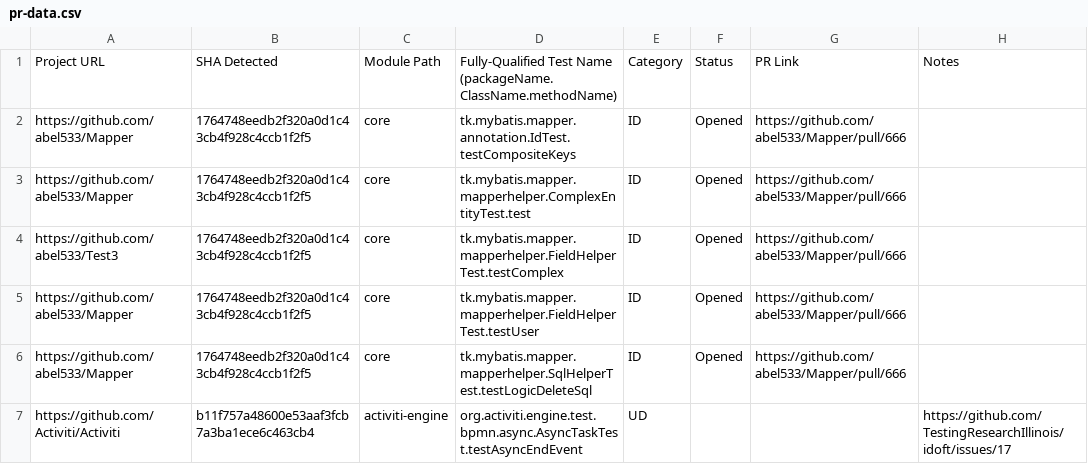
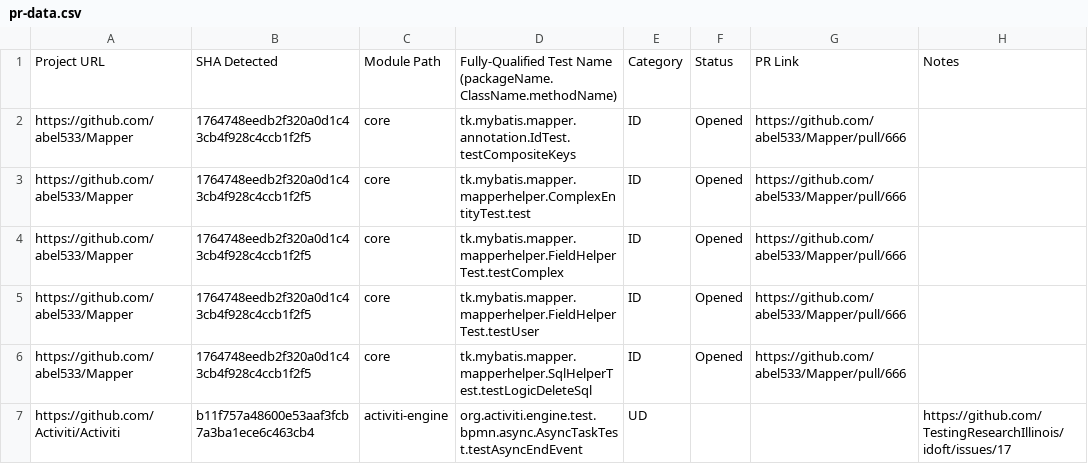
Before and after one commit to jereparla/idoft, a CSV file: pr-data.csv, drawn as a sheet; only a part is shown.

Commit message:
test 3

```diff
--- a/pr-data.csv
+++ b/pr-data.csv
@@ -3,3 +3,3 @@ https://github.com/abel533/Mapper,1764748eedb2f320a0d1c43cb4f928c4ccb1f2f5,core,
 https://github.com/abel533/Mapper,1764748eedb2f320a0d1c43cb4f928c4ccb1f2f5,core,tk.mybatis.mapper.mapperhelper.ComplexEntityTest.test,ID,Opened,https://github.com/abel533/Mapper/pull/666,
-https://github.com/abel533/Test3,1764748eedb2f320a0d1c43cb4f928c4ccb1f2f5,core,tk.mybatis.mapper.mapperhelper.FieldHelperTest.testComplex,ID,Opened,https://github.com/abel533/Mapper/pull/666,
+https://github.com/abel533/Mapper,1764748eedb2f320a0d1c43cb4f928c4ccb1f2f5,core,tk.mybatis.mapper.mapperhelper.FieldHelperTest.testComplex,ID,Opened,https://github.com/abel533/Mapper/pull/666,
 https://github.com/abel533/Mapper,1764748eedb2f320a0d1c43cb4f928c4ccb1f2f5,core,tk.mybatis.mapper.mapperhelper.FieldHelperTest.testUser,ID,Opened,https://github.com/abel533/Mapper/pull/666,
```
